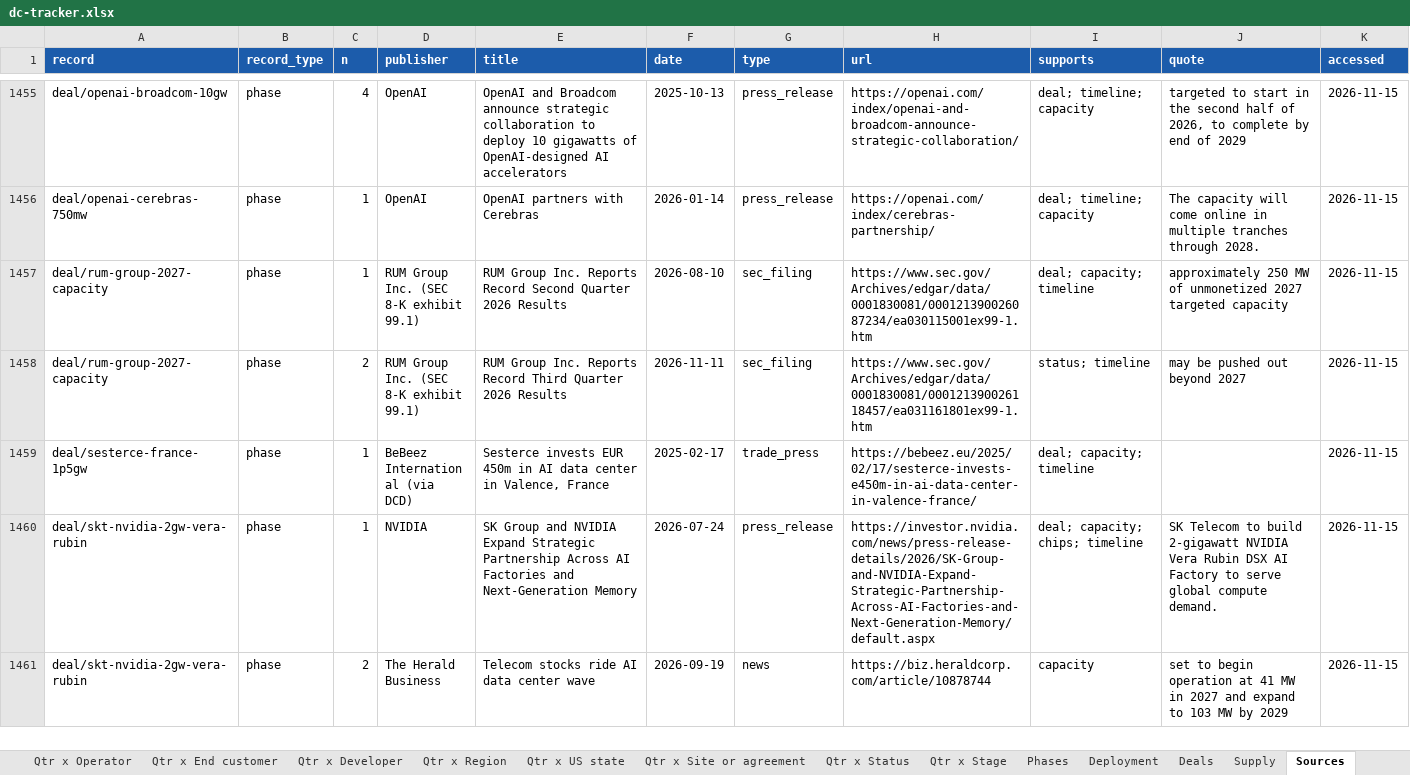
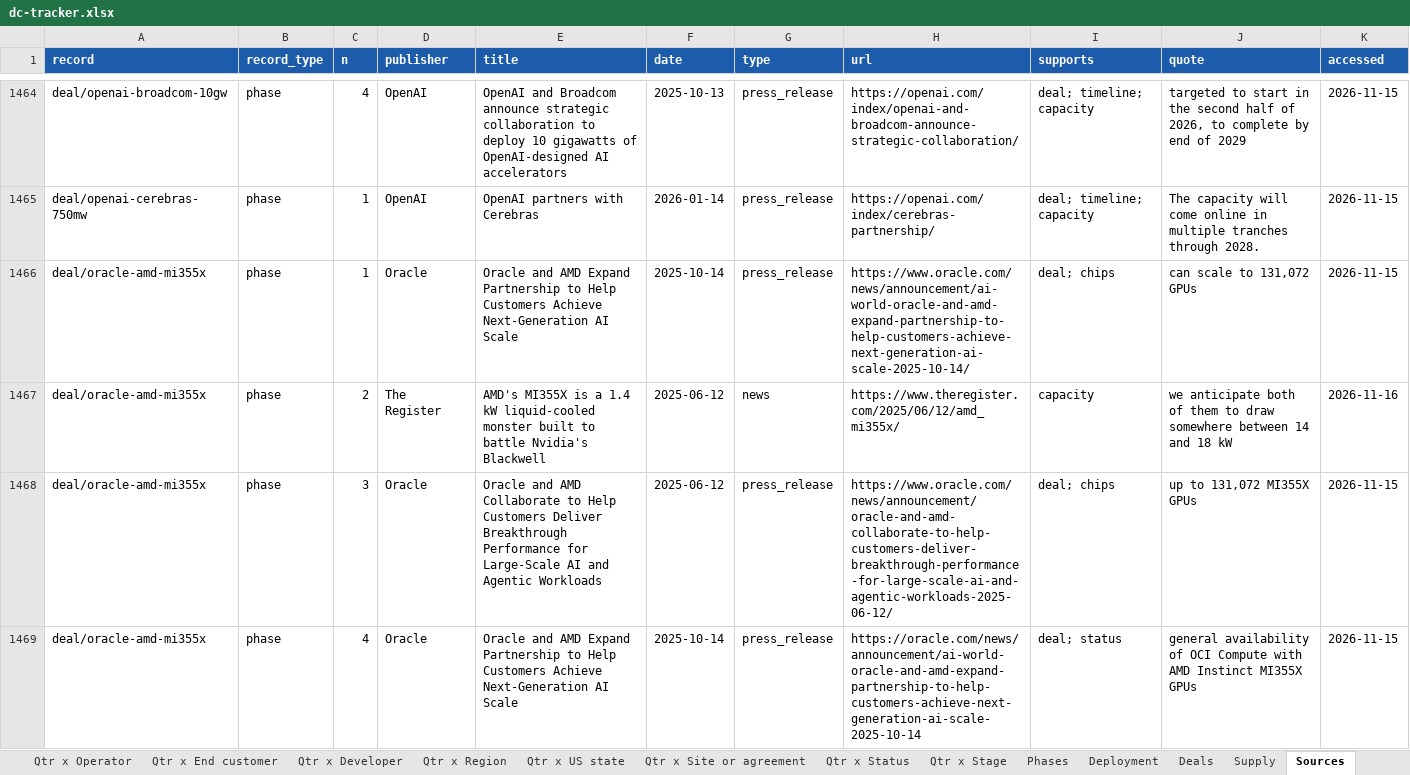
Before and after one commit to bernardhaswell/dcbuildsio, an Excel workbook: data/dc-tracker.xlsx, sheet Sources, drawn as a sheet; only a part is shown, gaps mark what is left out; the shorter side is filled out with more unchanged rows; values as stored, in another font and other column widths than the file's, no borders; the diff covers the shown part only; the diff names each change by its address in the sheet, - before the commit and + after, or states it on an @@ line.

```diff
--- a/data/dc-tracker.xlsx (sheet Sources)
+++ b/data/dc-tracker.xlsx (sheet Sources)
+row 1466: deal/oracle-amd-mi355x | phase | 1 | Oracle | Oracle and AMD Expand Partnership to Help Customers Achieve Next-Generation AI Scale | 2025-10-14 | press_release | https://www.oracle.com/news/announcement/ai-world-oracle-and-amd-expand-partnership-to-help-customers-achieve-next-generation-ai-scale-2025-10-14/ | deal; chips | can scale to 131,072 GPUs | 2026-11-15
+row 1467: deal/oracle-amd-mi355x | phase | 2 | The Register | AMD's MI355X is a 1.4 kW liquid-cooled monster built to battle Nvidia's Blackwell | 2025-06-12 | news | https://www.theregister.com/2025/06/12/amd_mi355x/ | capacity | we anticipate both of them to draw somewhere between 14 and 18 kW | 2026-11-16
+row 1468: deal/oracle-amd-mi355x | phase | 3 | Oracle | Oracle and AMD Collaborate to Help Customers Deliver Breakthrough Performance for Large-Scale AI and Agentic Workloads | 2025-06-12 | press_release | https://www.oracle.com/news/announcement/oracle-and-amd-collaborate-to-help-customers-deliver-breakthrough-performance-for-large-scale-ai-and-agentic-workloads-2025-06-12/ | deal; chips | up to 131,072 MI355X GPUs | 2026-11-15
+row 1469: deal/oracle-amd-mi355x | phase | 4 | Oracle | Oracle and AMD Expand Partnership to Help Customers Achieve Next-Generation AI Scale | 2025-10-14 | press_release | https://oracle.com/news/announcement/ai-world-oracle-and-amd-expand-partnership-to-help-customers-achieve-next-generation-ai-scale-2025-10-14 | deal; status | general availability of OCI Compute with AMD Instinct MI355X GPUs | 2026-11-15
```
Also changed, not shown: 21 added rows, 1 removed row and 23 edited cells elsewhere in this sheet, sheet Deployment, sheet Phases, sheet Qtr x US state, sheet Year x US state, sheet Deals, sheet Qtr x Developer, 17 more sheets, 24 other files.
